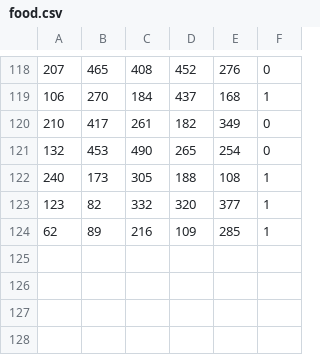
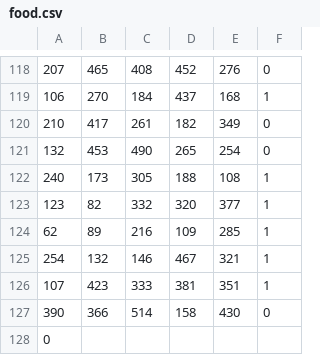
Before and after one commit to Contrevien/fatball, a CSV file: food.csv, drawn as a sheet; only a part is shown, gaps mark what is left out.

Commit message:
Add qTable agent and update logic

```diff
--- a/food.csv
+++ b/food.csv
@@ -124 +124,5 @@
 62,89,216,109,285,1
+254,132,146,467,321,1
+107,423,333,381,351,1
+390,366,514,158,430,0
+0
```
Also changed, not shown: 5 other files.
